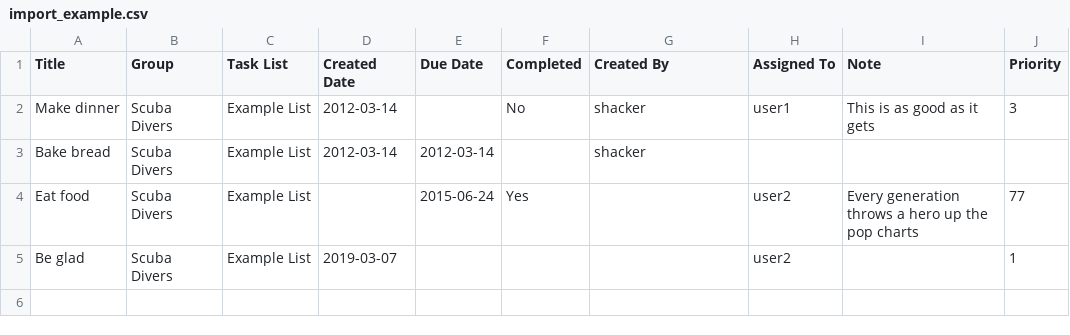
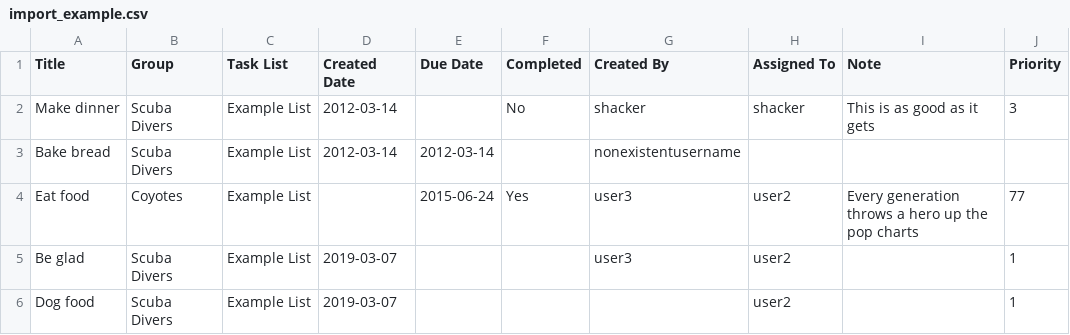
Before and after one commit to shacker/django-todo, a CSV file: todo/data/import_example.csv, drawn as a sheet.

```diff
--- a/todo/data/import_example.csv
+++ b/todo/data/import_example.csv
@@ -1,5 +1,6 @@
 Title,Group,Task List,Created Date,Due Date,Completed,Created By,Assigned To,Note,Priority
-Make dinner,Scuba Divers,Example List,2012-03-14,,No,shacker,user1,This is as good as it gets,3
-Bake bread,Scuba Divers,Example List,2012-03-14,2012-03-14,,shacker,,,
-Eat food,Scuba Divers,Example List,,2015-06-24,Yes,,user2,Every generation throws a hero up the pop charts,77
-Be glad,Scuba Divers,Example List,2019-03-07,,,,user2,,1
+Make dinner,Scuba Divers,Example List,2012-03-14,,No,shacker,shacker,This is as good as it gets,3
+Bake bread,Scuba Divers,Example List,2012-03-14,2012-03-14,,nonexistentusername,,,
+Eat food,Coyotes,Example List,,2015-06-24,Yes,user3,user2,Every generation throws a hero up the pop charts,77
+Be glad,Scuba Divers,Example List,2019-03-07,,,user3,user2,,1
+Dog food,Scuba Divers,Example List,2019-03-07,,,,user2,,1
```
Also changed, not shown: 2 other files.
